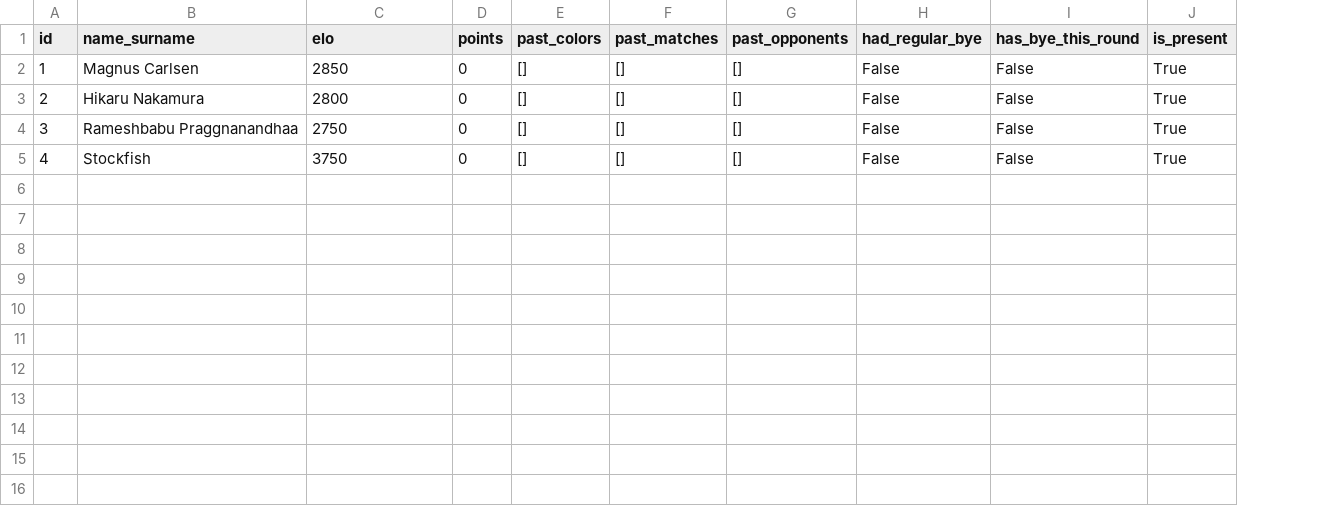
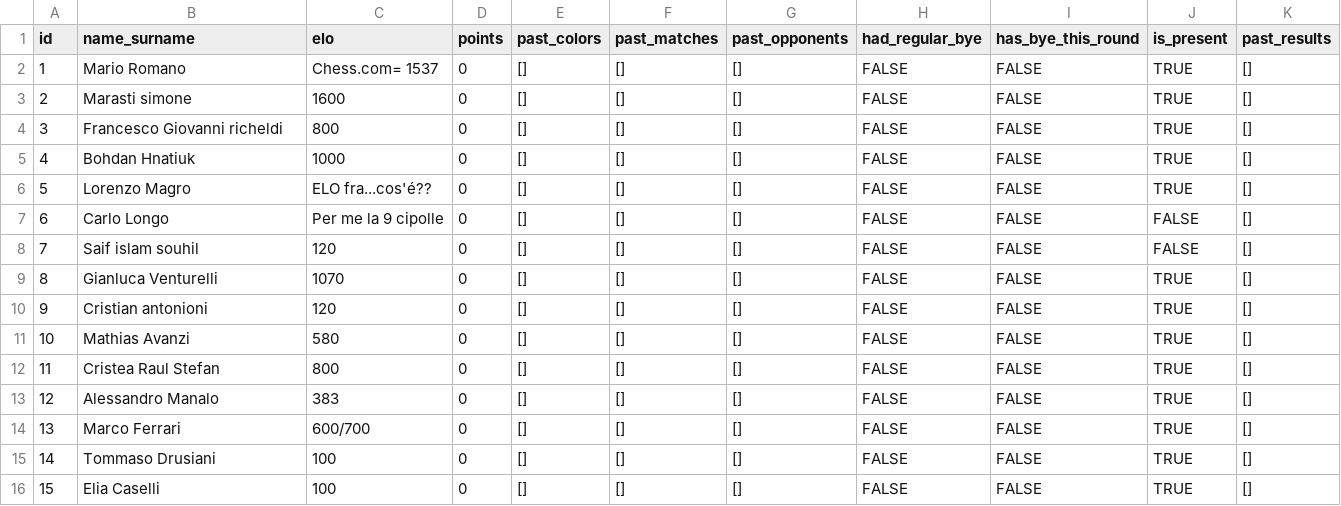
Before and after one commit to hnat-bohdan/chess-tournament, a CSV file: import/chess_players.csv, drawn as a sheet; the diff names each change by its address in the sheet, - before the commit and + after, or states it on an @@ line.

```diff
--- a/import/chess_players.csv
+++ b/import/chess_players.csv
+column K (past_results), rows 2-5: all []
-B2 (name_surname): Magnus Carlsen
+B2 (name_surname): Mario Romano
-C2 (elo): 2850
+C2 (elo): Chess.com= 1537
-H2:H5 (had_regular_bye): False
+H2:H5 (had_regular_bye): FALSE
-I2:I5 (has_bye_this_round): False
+I2:I5 (has_bye_this_round): FALSE
-J2:J5 (is_present): True
+J2:J5 (is_present): TRUE
-B3 (name_surname): Hikaru Nakamura
+B3 (name_surname): Marasti simone
-C3 (elo): 2800
+C3 (elo): 1600
-B4 (name_surname): Rameshbabu Praggnanandhaa
+B4 (name_surname): Francesco Giovanni richeldi
-C4 (elo): 2750
+C4 (elo): 800
-B5 (name_surname): Stockfish
+B5 (name_surname): Bohdan Hnatiuk
-C5 (elo): 3750
+C5 (elo): 1000
+row 6: 5 | Lorenzo Magro | ELO fra...cos'é?? | 0 | [] | [] | [] | FALSE | FALSE | TRUE | []
+row 7: 6 | Carlo Longo | Per me la 9 cipolle | 0 | [] | [] | [] | FALSE | FALSE | FALSE | []
+row 8: 7 | Saif islam souhil | 120 | 0 | [] | [] | [] | FALSE | FALSE | FALSE | []
+row 9: 8 | Gianluca Venturelli | 1070 | 0 | [] | [] | [] | FALSE | FALSE | TRUE | []
+row 10: 9 | Cristian antonioni | 120 | 0 | [] | [] | [] | FALSE | FALSE | TRUE | []
+row 11: 10 | Mathias Avanzi | 580 | 0 | [] | [] | [] | FALSE | FALSE | TRUE | []
+row 12: 11 | Cristea Raul Stefan | 800 | 0 | [] | [] | [] | FALSE | FALSE | TRUE | []
+row 13: 12 | Alessandro Manalo | 383 | 0 | [] | [] | [] | FALSE | FALSE | TRUE | []
+row 14: 13 | Marco Ferrari | 600/700 | 0 | [] | [] | [] | FALSE | FALSE | TRUE | []
+row 15: 14 | Tommaso Drusiani | 100 | 0 | [] | [] | [] | FALSE | FALSE | TRUE | []
+row 16: 15 | Elia Caselli | 100 | 0 | [] | [] | [] | FALSE | FALSE | TRUE | []
```
Also changed, not shown: 6 other files.
